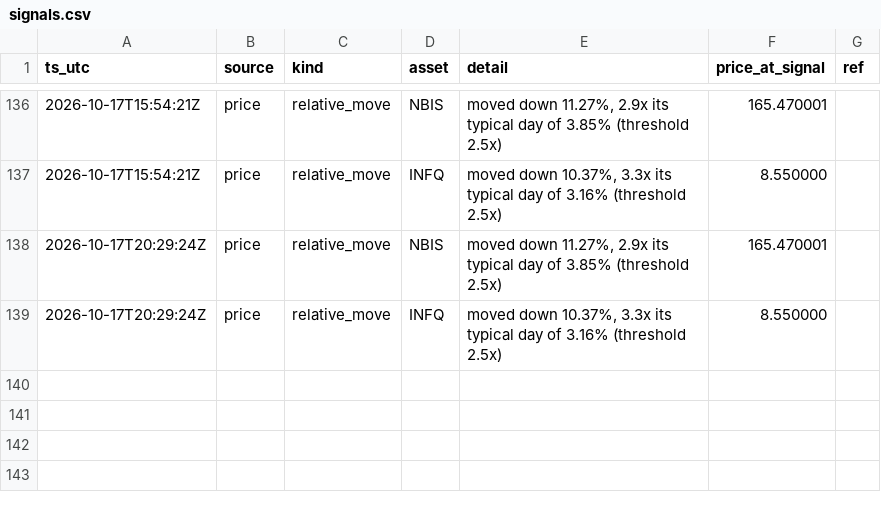
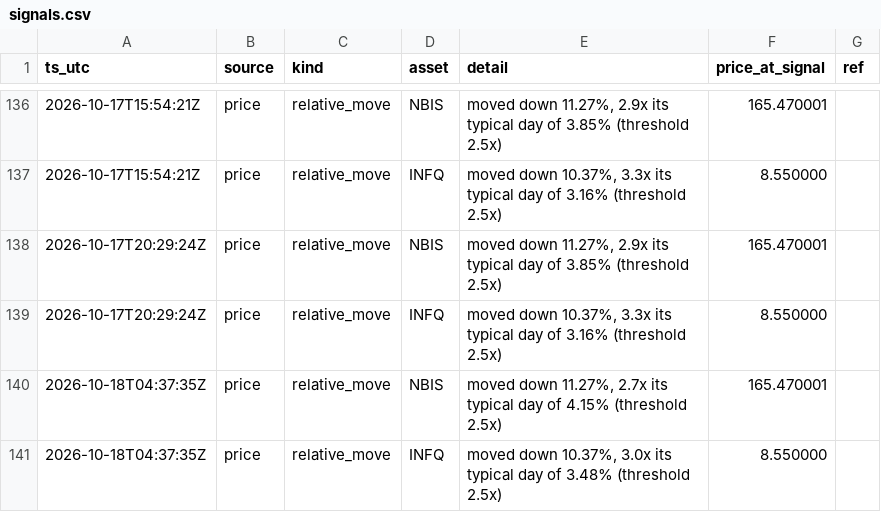
Before and after one commit to romegalv/market-watcher, a CSV file: signals.csv, drawn as a sheet; only a part is shown, gaps mark what is left out.

Commit message:
signals: 2026-10-18T04:37Z

```diff
--- a/signals.csv
+++ b/signals.csv
@@ -139 +139,3 @@ ts_utc,source,kind,asset,detail,price_at_signal,ref
 2026-10-17T20:29:24Z,price,relative_move,INFQ,"moved down 10.37%, 3.3x its typical day of 3.16% (threshold 2.5x)",8.550000,
+2026-10-18T04:37:35Z,price,relative_move,NBIS,"moved down 11.27%, 2.7x its typical day of 4.15% (threshold 2.5x)",165.470001,
+2026-10-18T04:37:35Z,price,relative_move,INFQ,"moved down 10.37%, 3.0x its typical day of 3.48% (threshold 2.5x)",8.550000,
```
Also changed, not shown: 1 other file.
